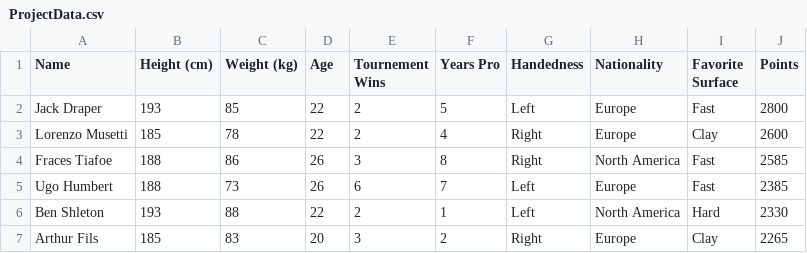
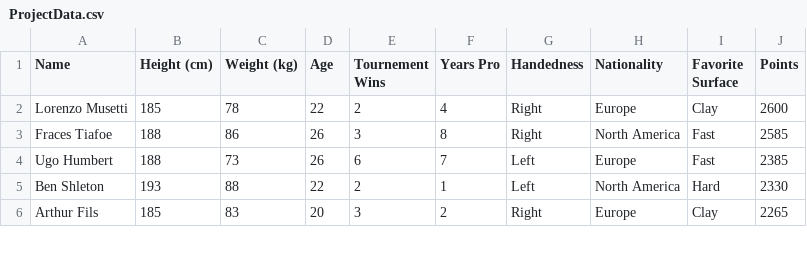
Before and after one commit to West-Plowman/TennisProject, a CSV file: ProjectData.csv, drawn as a sheet; only a part is shown; the diff names each change by its address in the sheet, - before the commit and + after, or states it on an @@ line.

Commit message:
Update ProjectData.csv

```diff
--- a/ProjectData.csv
+++ b/ProjectData.csv
-row 2: Jack Draper | 193 | 85 | 22 | 2 | 5 | Left | Europe | Fast | 2800
```
